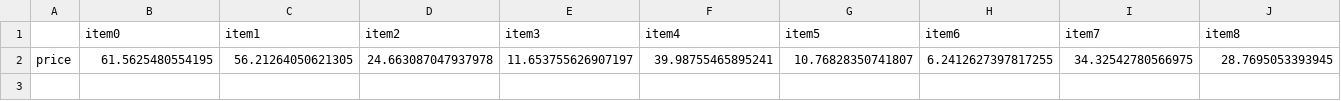
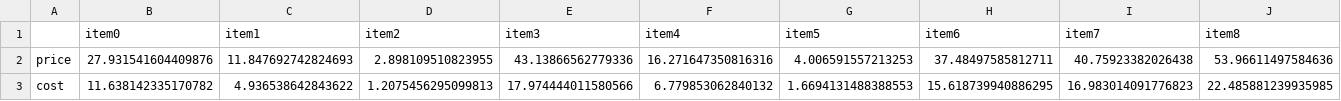
Before and after one commit to CDL-Quantum/Hackathon2021, a CSV file: ZebraKet/data/small-price-mock.csv, drawn as a sheet; only a part is shown; removed rows and columns are numbered as before the commit, all else as after; rows hold the shown columns only; the diff names each change by its address in the sheet, - before the commit and + after, or states it on an @@ line.

```diff
--- a/ZebraKet/data/small-price-mock.csv
+++ b/ZebraKet/data/small-price-mock.csv
-row 2: price | 61.5625480554195 | 56.21264050621305 | 24.663087047937978 | 11.653755626907197 | 39.98755465895241 | 10.76828350741807 | 6.2412627397817255 | 34.32542780566975 | 28.7695053393945
+row 2: price | 27.931541604409876 | 11.847692742824693 | 2.898109510823955 | 43.13866562779336 | 16.271647350816316 | 4.006591557213253 | 37.48497585812711 | 40.75923382026438 | 53.96611497584636
+row 3: cost | 11.638142335170782 | 4.936538642843622 | 1.2075456295099813 | 17.974444011580566 | 6.779853062840132 | 1.6694131488388553 | 15.618739940886295 | 16.983014091776823 | 22.485881239935985
```
Also changed, not shown: ZebraKet/data/large-cost-mock.csv, ZebraKet/data/large-price-mock.csv, 6 other files.
